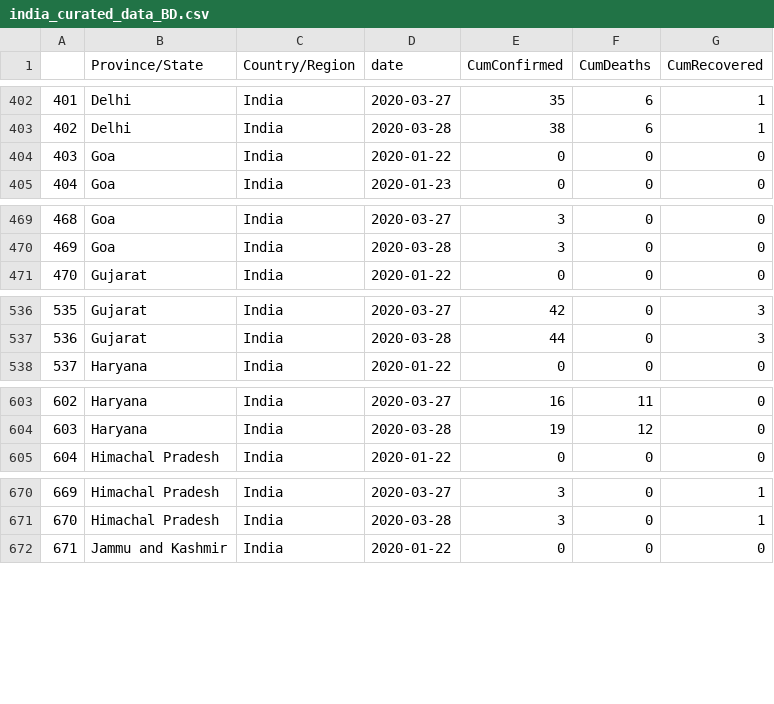
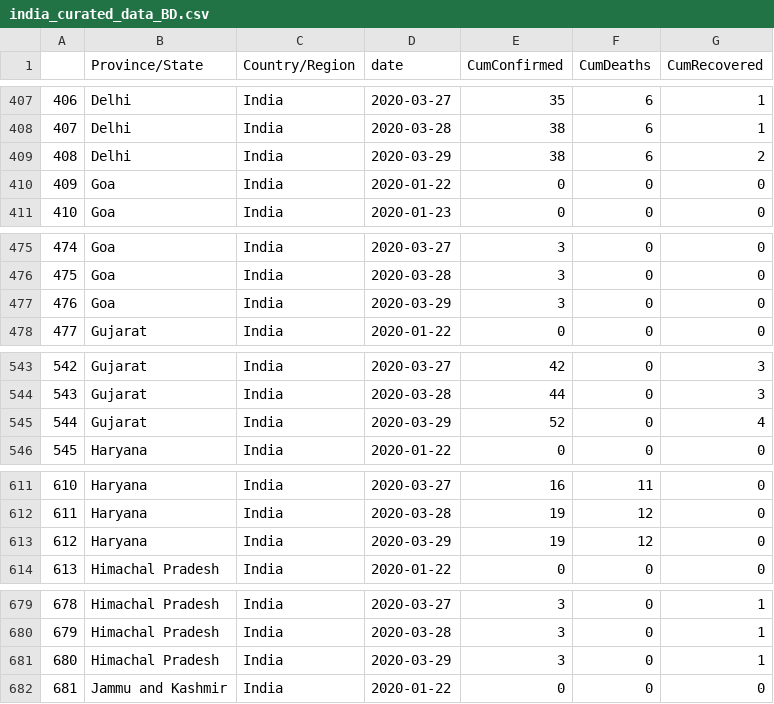
Before and after one commit to biplabendu/homepage, a CSV file: covid19_data_india/curated_data/india_curated_data_BD.csv, drawn as a sheet; only a part is shown, gaps mark what is left out; the diff covers the shown part only; the diff names each change by its address in the sheet, - before the commit and + after, or states it on an @@ line.

```diff
--- a/covid19_data_india/curated_data/india_curated_data_BD.csv
+++ b/covid19_data_india/curated_data/india_curated_data_BD.csv
@@ column A renumbered between rows 70 and 1836 @@
+row 409: 408 | Delhi | India | 2020-03-29 | 38 | 6 | 2
+row 477: 476 | Goa | India | 2020-03-29 | 3 | 0 | 0
+row 545: 544 | Gujarat | India | 2020-03-29 | 52 | 0 | 4
+row 613: 612 | Haryana | India | 2020-03-29 | 19 | 12 | 0
+row 681: 680 | Himachal Pradesh | India | 2020-03-29 | 3 | 0 | 1
```
Also changed, not shown: 22 added rows elsewhere in this file, covid19_data_india/time_series_covid19_confirmed_global.csv, covid19_data_india/time_series_covid19_deaths_global.csv, 3 other files.
